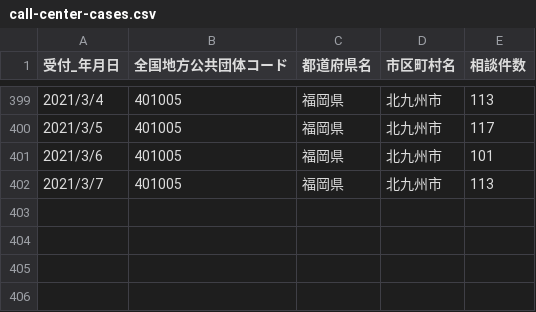
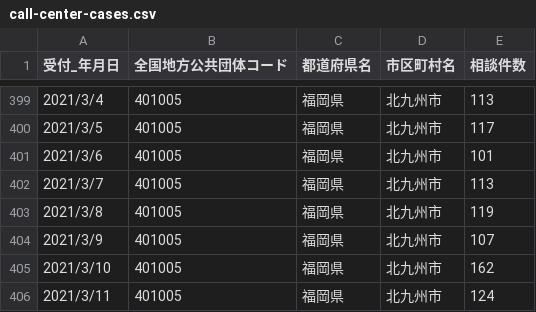
Before and after one commit to code4sabae/opendatagojp, a CSV file: csv/kitakyushu-shi/call-center-cases.csv, drawn as a sheet; only a part is shown, gaps mark what is left out; the diff names each change by its address in the sheet, - before the commit and + after, or states it on an @@ line.

```diff
--- a/csv/kitakyushu-shi/call-center-cases.csv
+++ b/csv/kitakyushu-shi/call-center-cases.csv
+row 403: 2021/3/8 | 401005 | 福岡県 | 北九州市 | 119
+row 404: 2021/3/9 | 401005 | 福岡県 | 北九州市 | 107
+row 405: 2021/3/10 | 401005 | 福岡県 | 北九州市 | 162
+row 406: 2021/3/11 | 401005 | 福岡県 | 北九州市 | 124
```
Also changed, not shown: csv/kitakyushu-shi/negative-cases.csv, csv/kitakyushu-shi/patients-summary.csv, 4 other files.
